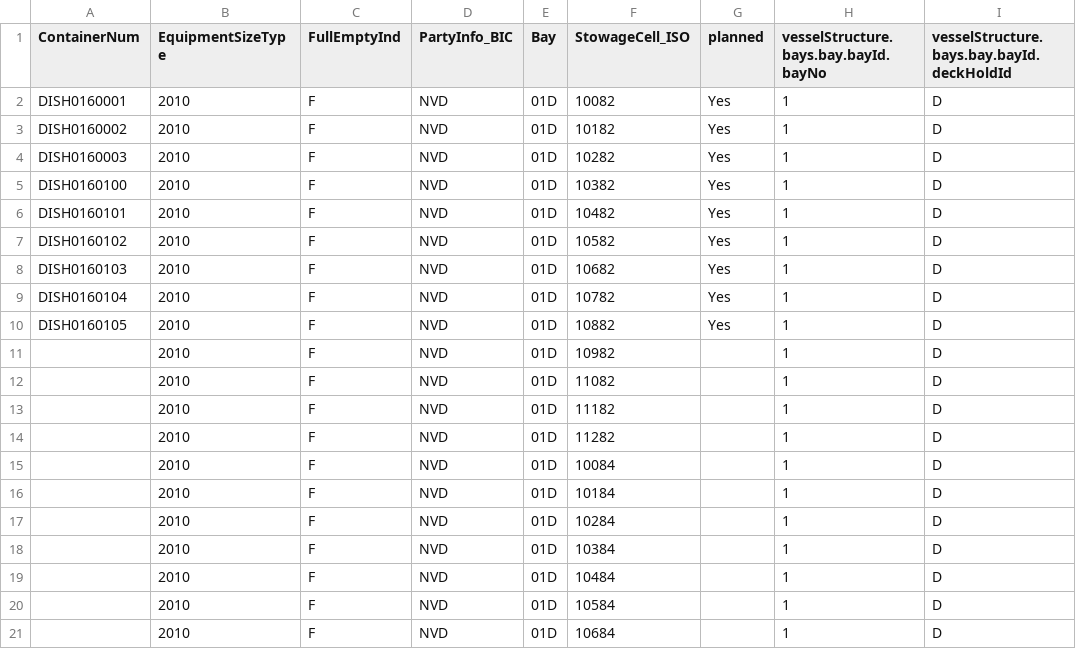
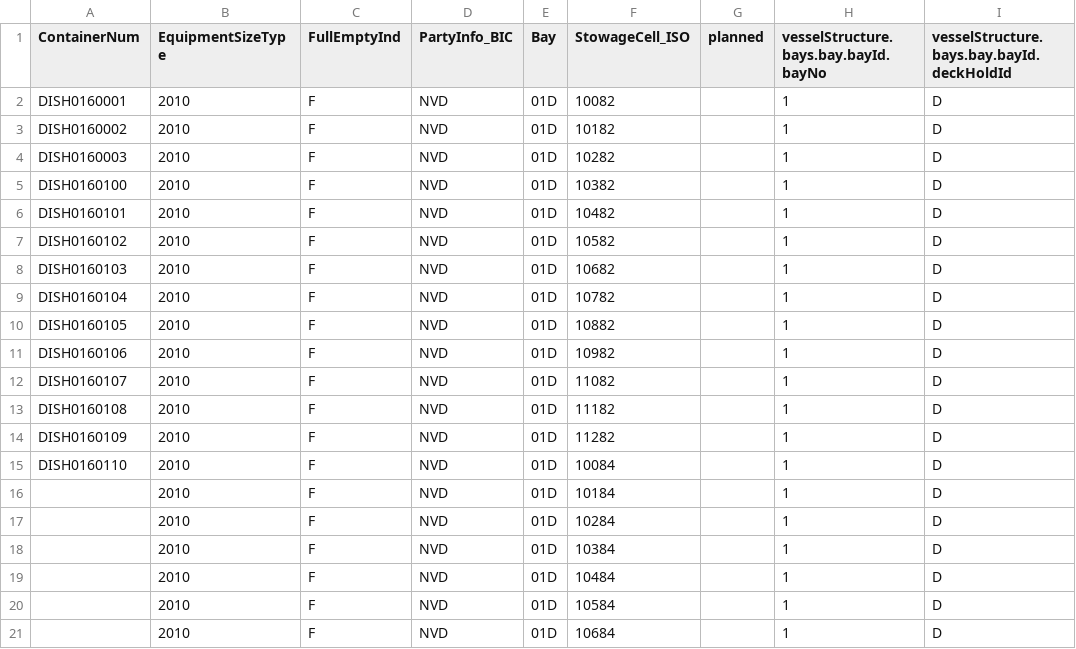
Before and after one commit to SeaKaByt/webDriver, a CSV file: data/vessel_discharge_data.csv, drawn as a sheet; only a part is shown; the diff names each change by its address in the sheet, - before the commit and + after, or states it on an @@ line.

```diff
--- a/data/vessel_discharge_data.csv
+++ b/data/vessel_discharge_data.csv
-G2:G10 (planned): Yes
+G2:G10 (planned): (empty)
-A11 (ContainerNum): (empty)
+A11 (ContainerNum): DISH0160106
-A12 (ContainerNum): (empty)
+A12 (ContainerNum): DISH0160107
-A13 (ContainerNum): (empty)
+A13 (ContainerNum): DISH0160108
-A14 (ContainerNum): (empty)
+A14 (ContainerNum): DISH0160109
-A15 (ContainerNum): (empty)
+A15 (ContainerNum): DISH0160110
```
Also changed, not shown: data/gate_ground_data.csv, data/gate_pickup_data.csv, 38 other files.
